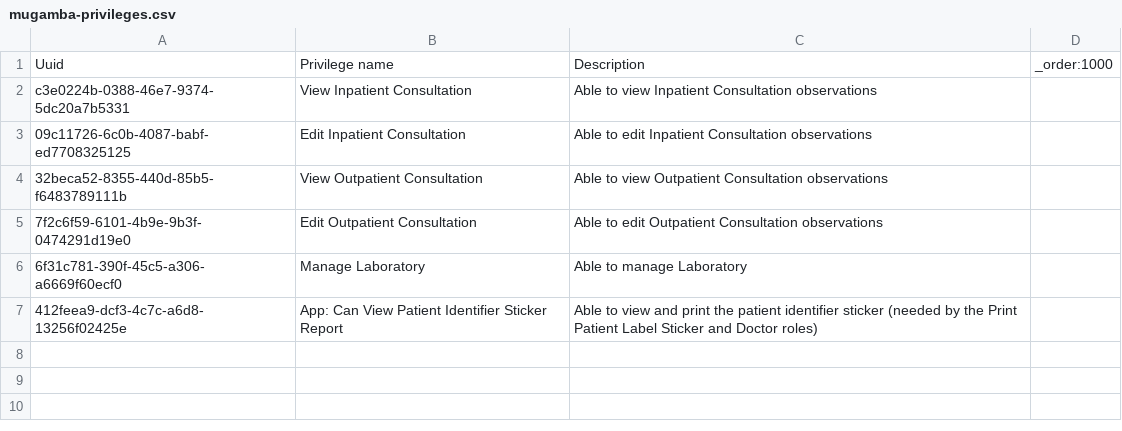
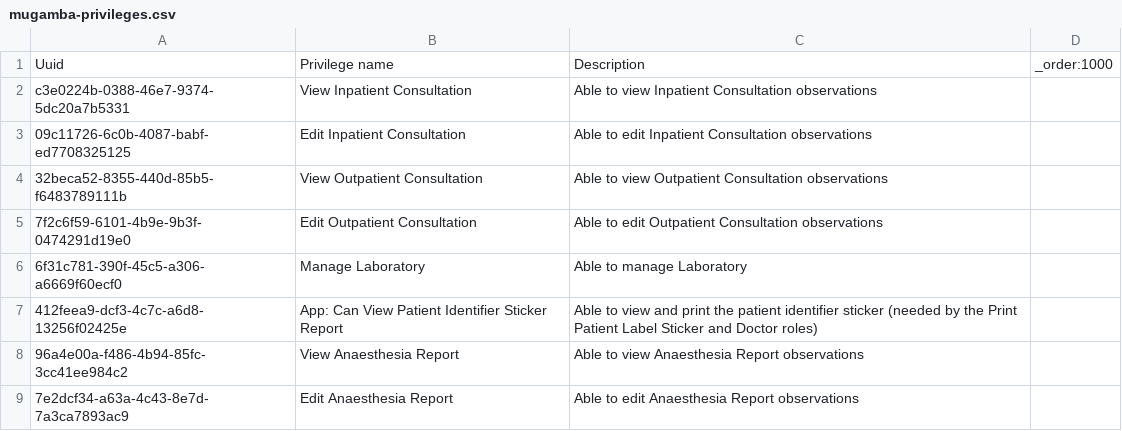
Before and after one commit to MadiroGlobalHealth/UVL-EMR, a CSV file: sites/mugamba/configs/openmrs/initializer_config/privileges/mugamba-privileges.csv, drawn as a sheet; the diff names each change by its address in the sheet, - before the commit and + after, or states it on an @@ line.

Commit message:
polymorph: sites/mugamba/configs/openmrs/initializer_config/privileges/mugamba-privileges.csv

```diff
--- a/sites/mugamba/configs/openmrs/initializer_config/privileges/mugamba-privileges.csv
+++ b/sites/mugamba/configs/openmrs/initializer_config/privileges/mugamba-privileges.csv
+row 8: 96a4e00a-f486-4b94-85fc-3cc41ee984c2 | View Anaesthesia Report | Able to view Anaesthesia Report observations
+row 9: 7e2dcf34-a63a-4c43-8e7d-7a3ca7893ac9 | Edit Anaesthesia Report | Able to edit Anaesthesia Report observations
```
